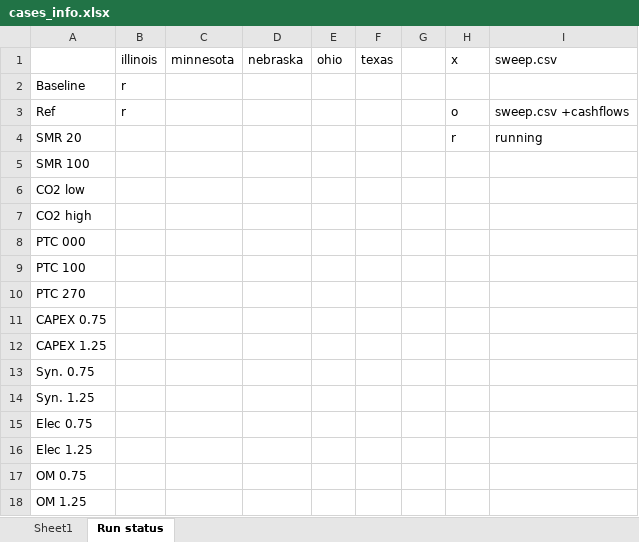
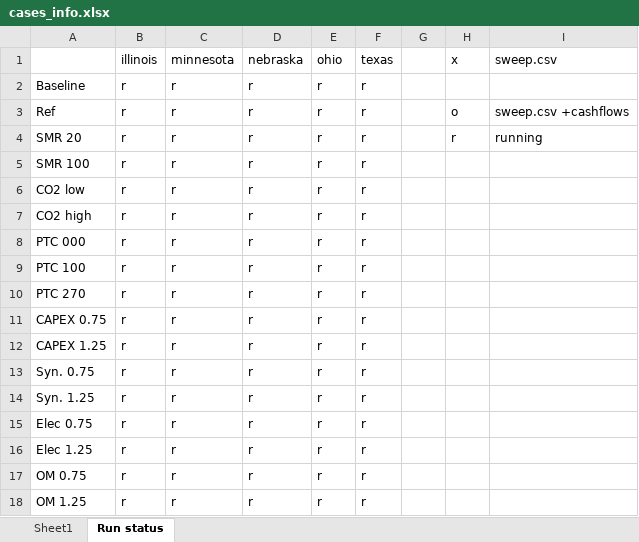
Before and after one commit to mgarrouste/FORCE, an Excel workbook: use_cases/SMR_FT_2023/data/cases_info.xlsx, sheet Run status, drawn as a sheet; values as stored, in another font and other column widths than the file's, no borders; the diff names each change by its address in the sheet, - before the commit and + after, or states it on an @@ line.

Commit message:
update cases status

```diff
--- a/use_cases/SMR_FT_2023/data/cases_info.xlsx (sheet Run status)
+++ b/use_cases/SMR_FT_2023/data/cases_info.xlsx (sheet Run status)
-C2:C18: (empty)
+C2:C18: r
-D2:D18: (empty)
+D2:D18: r
-E2:E18: (empty)
+E2:E18: r
-F2:F18: (empty)
+F2:F18: r
-B4:B18: (empty)
+B4:B18: r
```
